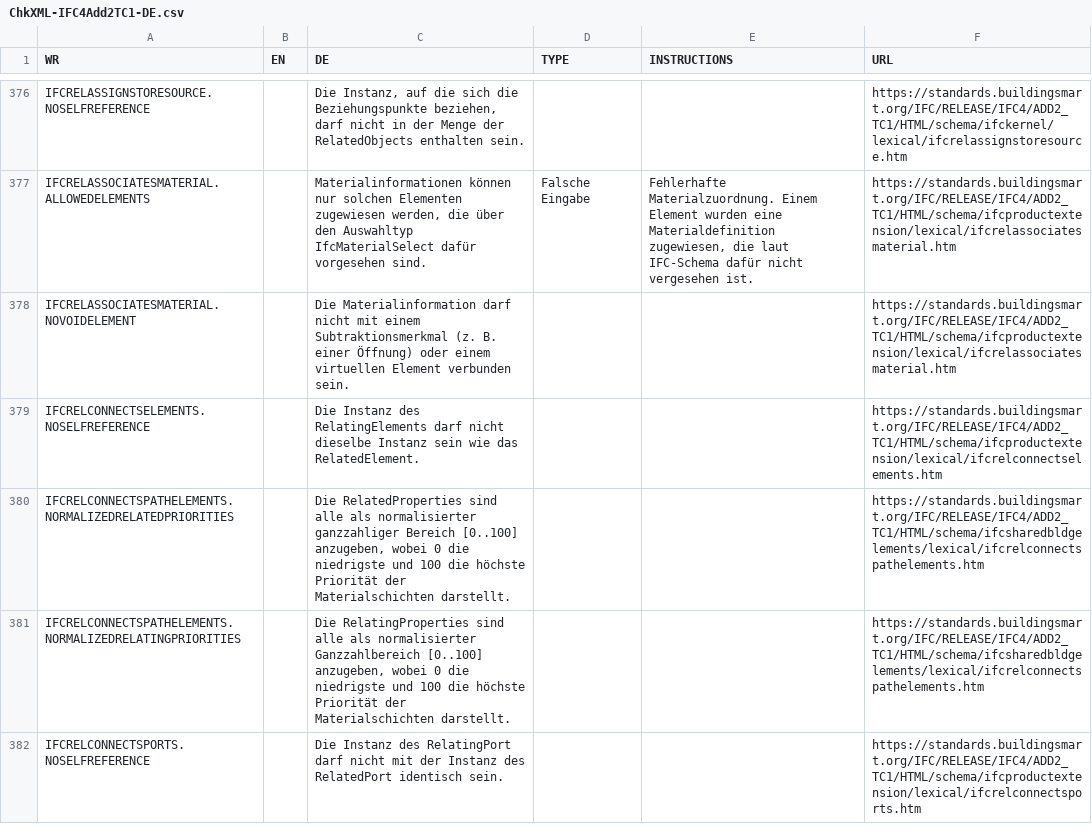
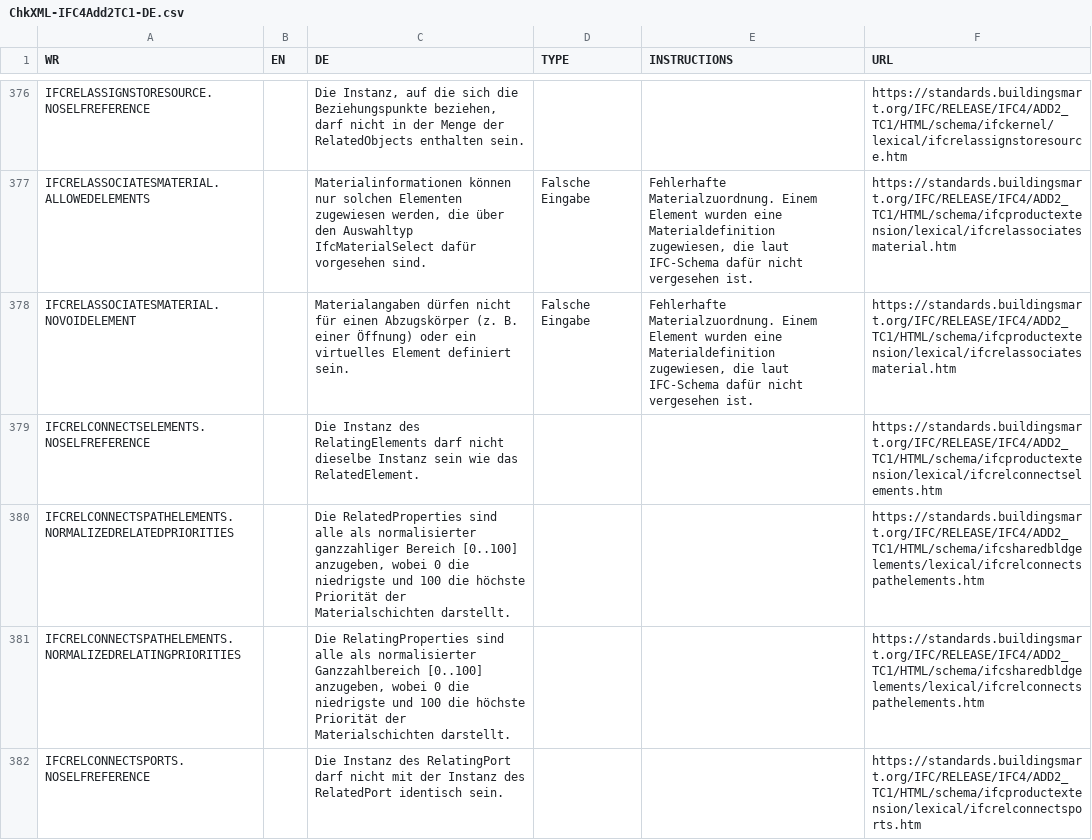
Before and after one commit to bimhelden/basic-ifc-testing, a CSV file: Fehlerdokumentation/ChkXML-IFC4Add2TC1-DE.csv, drawn as a sheet; only a part is shown, gaps mark what is left out; the diff covers the shown part only.

```diff
--- a/Fehlerdokumentation/ChkXML-IFC4Add2TC1-DE.csv
+++ b/Fehlerdokumentation/ChkXML-IFC4Add2TC1-DE.csv
@@ -406,3 +406,3 @@ IFCRELASSIGNSTORESOURCE.NOSELFREFERENCE,,"Die Instanz, auf die sich die Beziehun
 IFCRELASSOCIATESMATERIAL.ALLOWEDELEMENTS,,"Materialinformationen können nur solchen Elementen zugewiesen werden, die über den Auswahltyp IfcMaterialSelect dafür vorgesehen sind. ",Falsche Eingabe,"Fehlerhafte Materialzuordnung. Einem Element wurden eine Materialdefinition zugewiesen, die laut IFC-Schema dafür nicht vergesehen ist. ",https://standards.buildingsmart.org/IFC/RELEASE/IFC4/ADD2_TC1/HTML/schema/ifcproductextension/lexical/ifcrelassociatesmaterial.htm
-IFCRELASSOCIATESMATERIAL.NOVOIDELEMENT,,Die Materialinformation darf nicht mit einem Subtraktionsmerkmal (z. B. einer Öffnung) oder einem virtuellen Element verbunden sein.,,,https://standards.buildingsmart.org/IFC/RELEASE/IFC4/ADD2_TC1/HTML/schema/ifcproductextension/lexical/ifcrelassociatesmaterial.htm
+IFCRELASSOCIATESMATERIAL.NOVOIDELEMENT,,Materialangaben dürfen nicht für einen Abzugskörper (z. B. einer Öffnung) oder ein virtuelles Element definiert sein. ,Falsche Eingabe,"Fehlerhafte Materialzuordnung. Einem Element wurden eine Materialdefinition zugewiesen, die laut IFC-Schema dafür nicht vergesehen ist. ",https://standards.buildingsmart.org/IFC/RELEASE/IFC4/ADD2_TC1/HTML/schema/ifcproductextension/lexical/ifcrelassociatesmaterial.htm
 IFCRELCONNECTSELEMENTS.NOSELFREFERENCE,,Die Instanz des RelatingElements darf nicht dieselbe Instanz sein wie das RelatedElement.,,,https://standards.buildingsmart.org/IFC/RELEASE/IFC4/ADD2_TC1/HTML/schema/ifcproductextension/lexical/ifcrelconnectselements.htm
```
Also changed, not shown: 1 added row and 66 edited cells elsewhere in this file, 1 other file.
